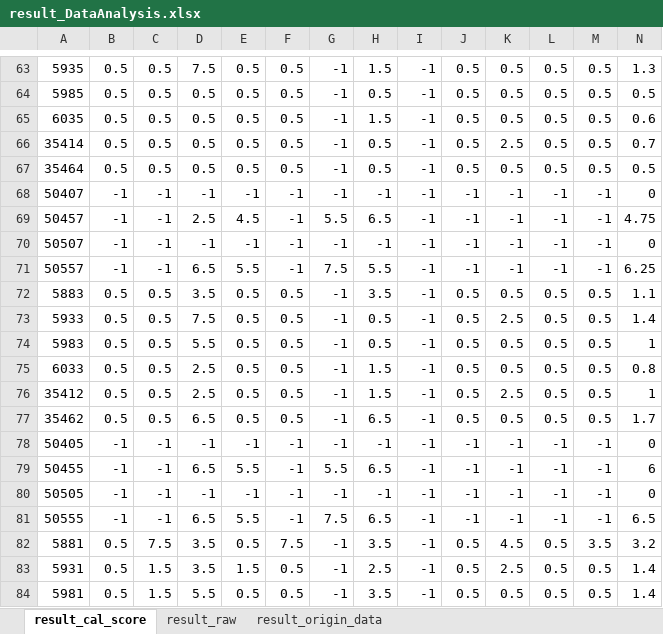
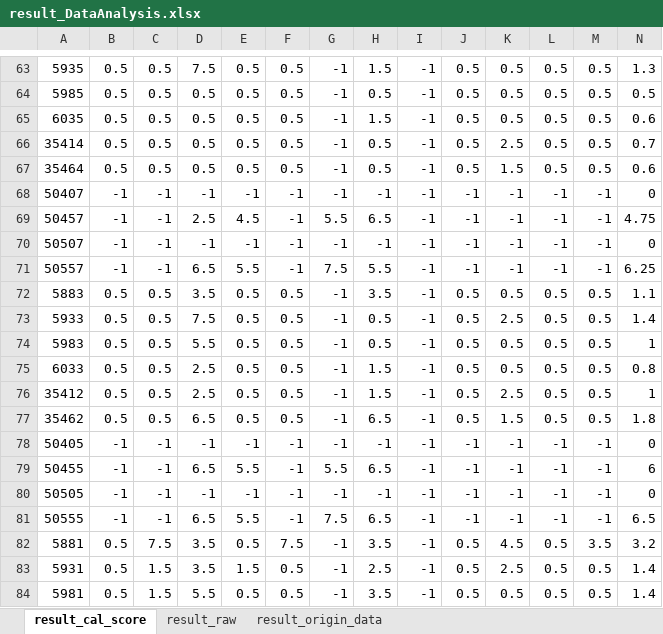
Before and after one commit to hikergoo/hikergoo.github.io, an Excel workbook: assets/data/result_DataAnalysis.xlsx, sheet result_cal_score, drawn as a sheet; only a part is shown, gaps mark what is left out; values as stored, in another font and other column widths than the file's, no borders; the diff names each change by its address in the sheet, - before the commit and + after, or states it on an @@ line.

```diff
--- a/assets/data/result_DataAnalysis.xlsx (sheet result_cal_score)
+++ b/assets/data/result_DataAnalysis.xlsx (sheet result_cal_score)
-K67: 0.5
+K67: 1.5
-N67: 0.5
+N67: 0.6
-K77: 0.5
+K77: 1.5
-N77: 1.7
+N77: 1.8
```
Also changed, not shown: sheet result_origin_data, sheet result_raw, 2 other files.
